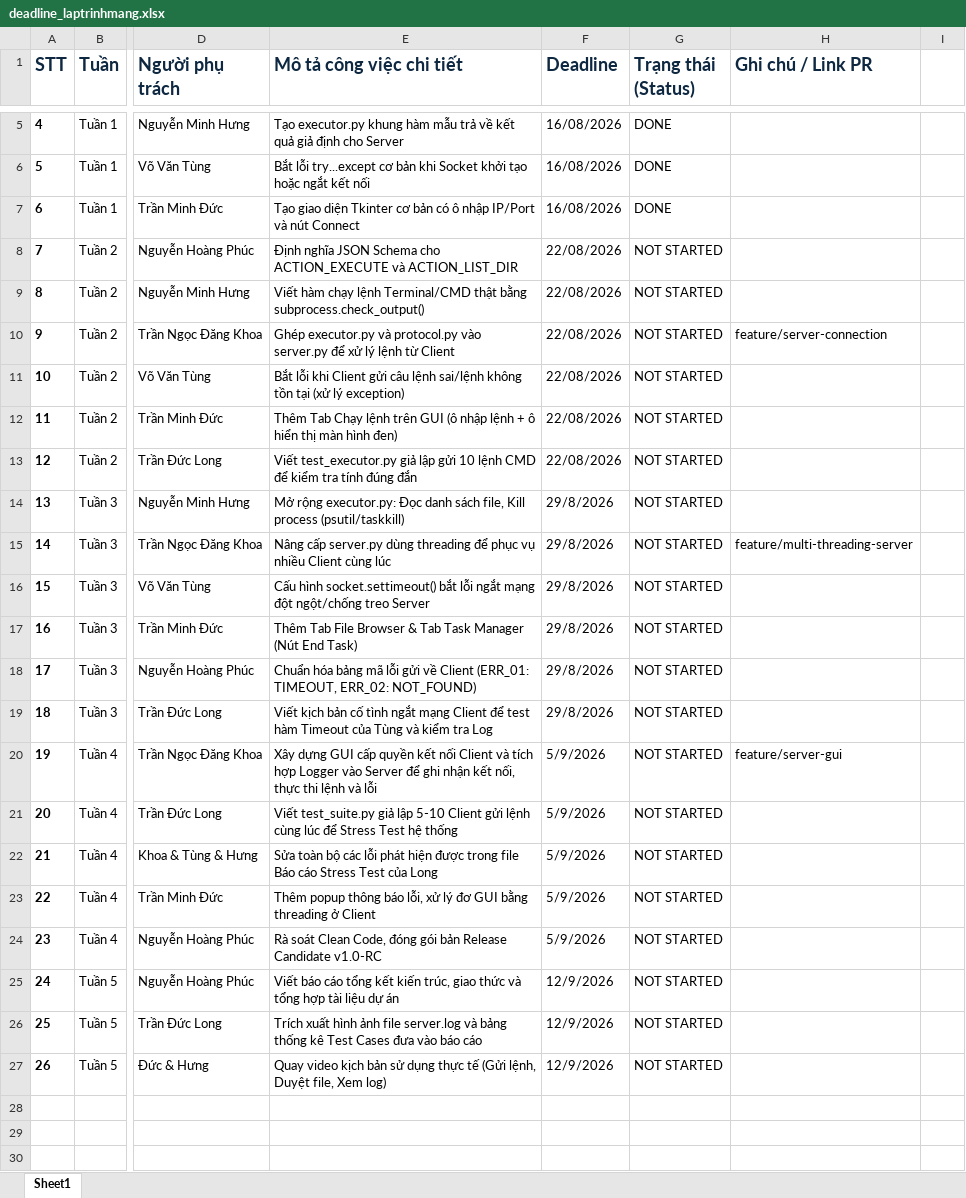
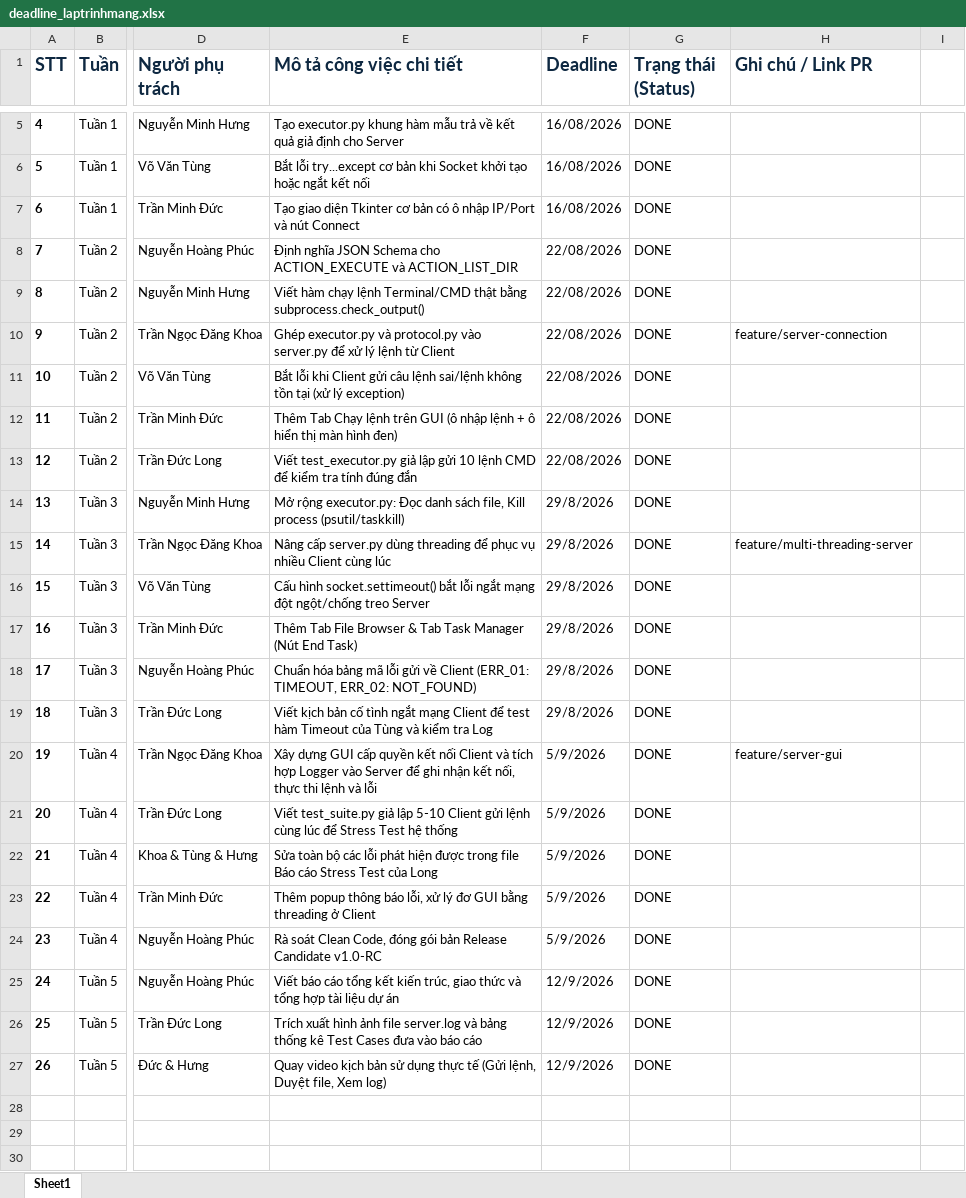
Before and after one commit to KaoKen22/UDM_05, an Excel workbook: deadline_laptrinhmang.xlsx, sheet Sheet1, drawn as a sheet; only a part is shown, gaps mark what is left out; values as stored, in another font and other column widths than the file's, no borders; conditional formats not drawn; the diff names each change by its address in the sheet, - before the commit and + after, or states it on an @@ line.

Commit message:
Update deadline laptrinhmang

```diff
--- a/deadline_laptrinhmang.xlsx (sheet Sheet1)
+++ b/deadline_laptrinhmang.xlsx (sheet Sheet1)
-G8:G27 (Trạng thái (Status)): NOT STARTED
+G8:G27 (Trạng thái (Status)): DONE
```
